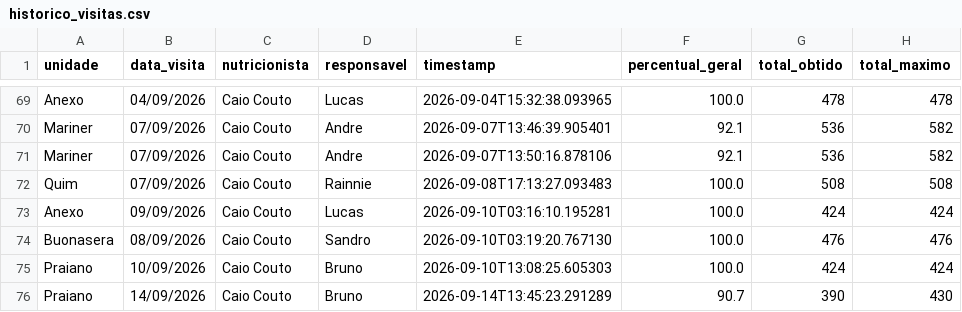
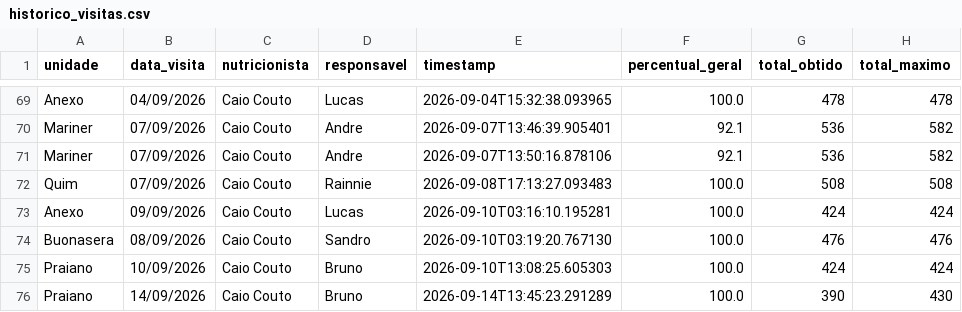
Before and after one commit to caiocoutonutri/seguranca_dos_alimentos, a CSV file: data/historico_visitas.csv, drawn as a sheet; only a part is shown, gaps mark what is left out; the diff names each change by its address in the sheet, - before the commit and + after, or states it on an @@ line.

Commit message:
Update historico_visitas.csv

```diff
--- a/data/historico_visitas.csv
+++ b/data/historico_visitas.csv
-F76 (percentual_geral): 90.7
+F76 (percentual_geral): 100.0
```
